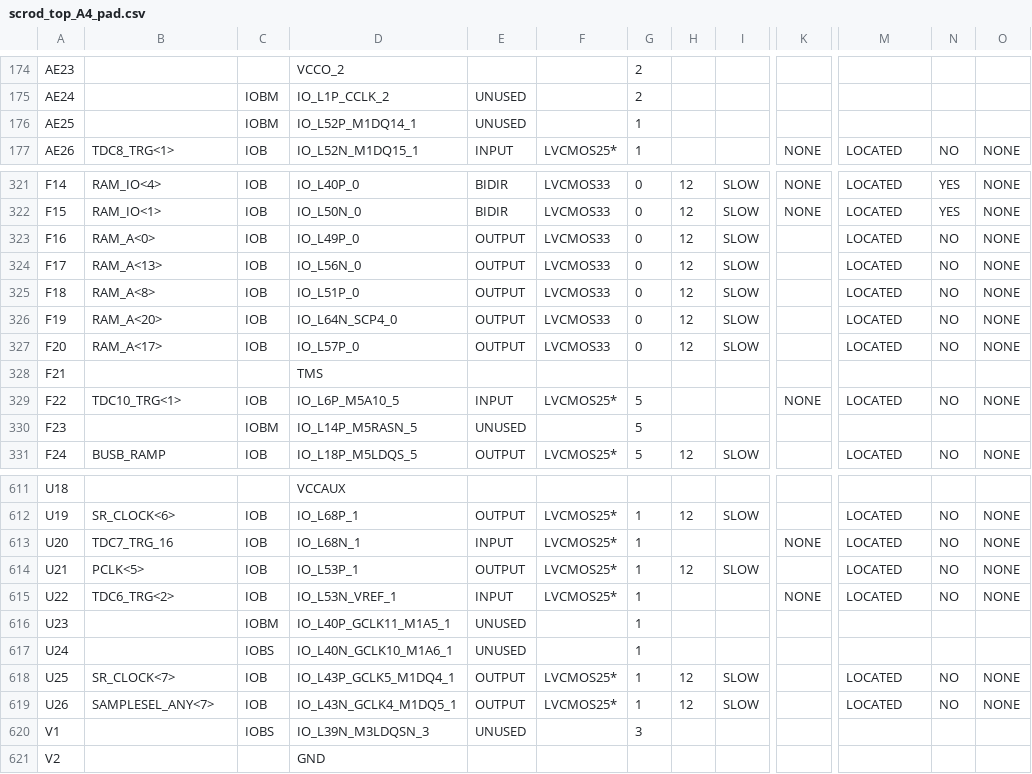
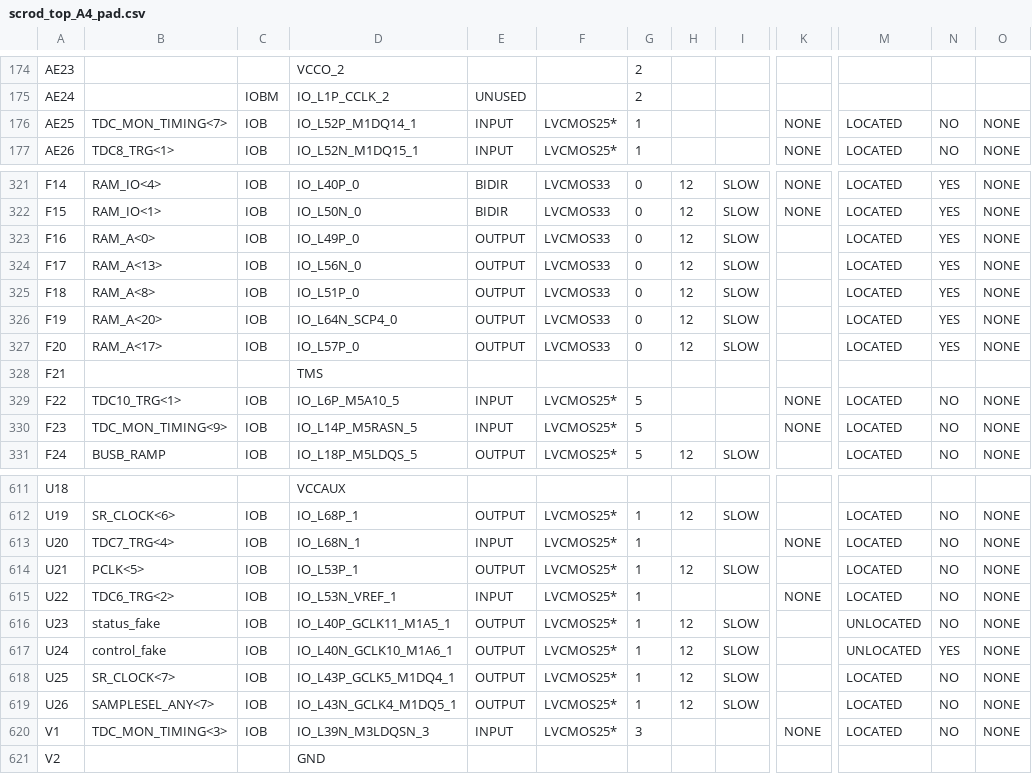
Before and after one commit to mzandrew/idlab-scrod, a CSV file: SCROD-boardstack/KLM/TX9UMB-3/ise-project/scrod_top_A4_pad.csv, drawn as a sheet; only a part is shown, gaps mark what is left out; the diff covers the shown part only; the diff names each change by its address in the sheet, - before the commit and + after, or states it on an @@ line.

```diff
--- a/SCROD-boardstack/KLM/TX9UMB-3/ise-project/scrod_top_A4_pad.csv
+++ b/SCROD-boardstack/KLM/TX9UMB-3/ise-project/scrod_top_A4_pad.csv
-B176: (empty)
+B176: TDC_MON_TIMING<7>
-C176: IOBM
+C176: IOB
-E176: UNUSED
+E176: INPUT
-F176: (empty)
+F176: LVCMOS25*
-K176: (empty)
+K176: NONE
-M176: (empty)
+M176: LOCATED
-N176: (empty)
+N176: NO
-O176: (empty)
+O176: NONE
-N323:N327: NO
+N323:N327: YES
-B330: (empty)
+B330: TDC_MON_TIMING<9>
-C330: IOBM
+C330: IOB
-E330: UNUSED
+E330: INPUT
-F330: (empty)
+F330: LVCMOS25*
-K330: (empty)
+K330: NONE
-M330: (empty)
+M330: LOCATED
-N330: (empty)
+N330: NO
-O330: (empty)
+O330: NONE
-B613: TDC7_TRG_16
+B613: TDC7_TRG<4>
-B616: (empty)
+B616: status_fake
-C616: IOBM
+C616: IOB
-E616:E617: UNUSED
+E616:E617: OUTPUT
-F616:F617: (empty)
+F616:F617: LVCMOS25*
-H616:H617: (empty)
+H616:H617: 12
-I616:I617: (empty)
+I616:I617: SLOW
-M616:M617: (empty)
+M616:M617: UNLOCATED
-N616: (empty)
+N616: NO
-O616:O617: (empty)
+O616:O617: NONE
-B617: (empty)
+B617: control_fake
-C617: IOBS
+C617: IOB
-N617: (empty)
+N617: YES
-B620: (empty)
+B620: TDC_MON_TIMING<3>
-C620: IOBS
+C620: IOB
-E620: UNUSED
+E620: INPUT
-F620: (empty)
+F620: LVCMOS25*
-K620: (empty)
+K620: NONE
-M620: (empty)
+M620: LOCATED
-N620: (empty)
+N620: NO
-O620: (empty)
+O620: NONE
```
Also changed, not shown: 84 edited cells elsewhere in this file, SCROD-boardstack/KLM/TX9UMB-3/scrod-A4-Chipscope01/scrod_top_A4_pad.csv, 39 other files.
